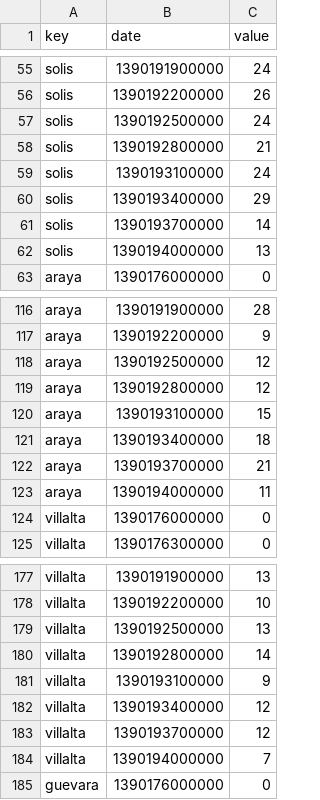
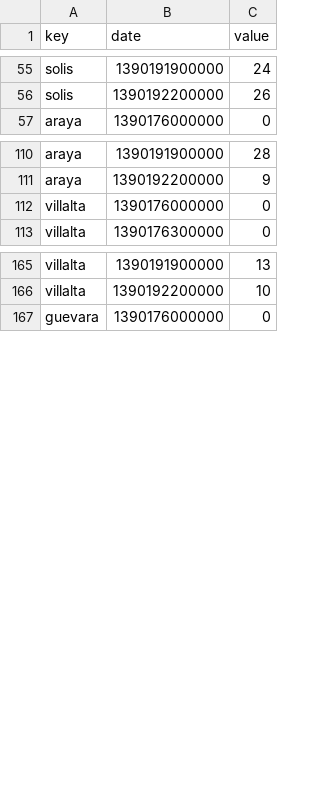
Before and after one commit to araya-andres/visualizacion, a CSV file: public_html/data/all5.csv, drawn as a sheet; only a part is shown, gaps mark what is left out; the diff covers the shown part only.

```diff
--- a/public_html/data/all5.csv
+++ b/public_html/data/all5.csv
@@ -56,8 +56,2 @@ solis,1390191900000,24
 solis,1390192200000,26
-solis,1390192500000,24
-solis,1390192800000,21
-solis,1390193100000,24
-solis,1390193400000,29
-solis,1390193700000,14
-solis,1390194000000,13
 araya,1390176000000,0
@@ -117,8 +111,2 @@ araya,1390191900000,28
 araya,1390192200000,9
-araya,1390192500000,12
-araya,1390192800000,12
-araya,1390193100000,15
-araya,1390193400000,18
-araya,1390193700000,21
-araya,1390194000000,11
 villalta,1390176000000,0
@@ -178,8 +166,2 @@ villalta,1390191900000,13
 villalta,1390192200000,10
-villalta,1390192500000,13
-villalta,1390192800000,14
-villalta,1390193100000,9
-villalta,1390193400000,12
-villalta,1390193700000,12
-villalta,1390194000000,7
 guevara,1390176000000,0
```
Also changed, not shown: 12 removed rows elsewhere in this file, public_html/data/all1.csv, public_html/data/eventos.csv, 11 other files.
